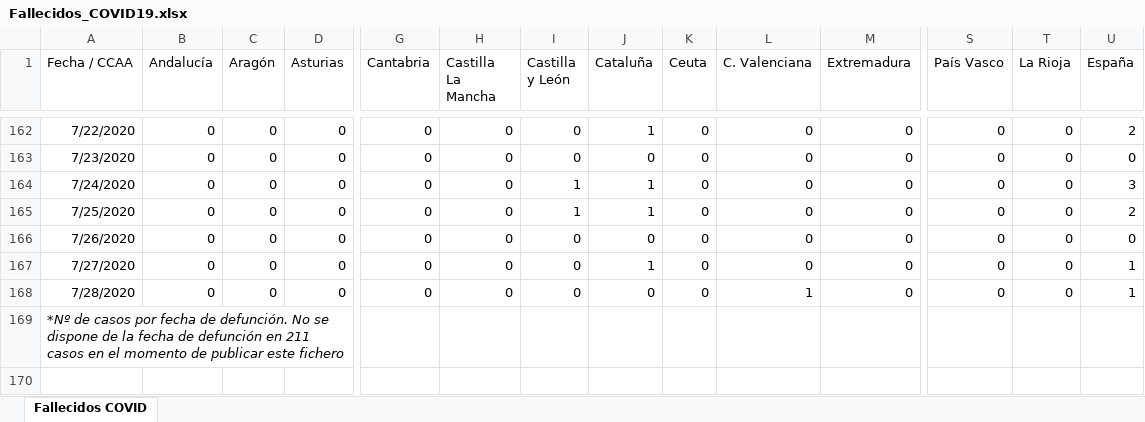
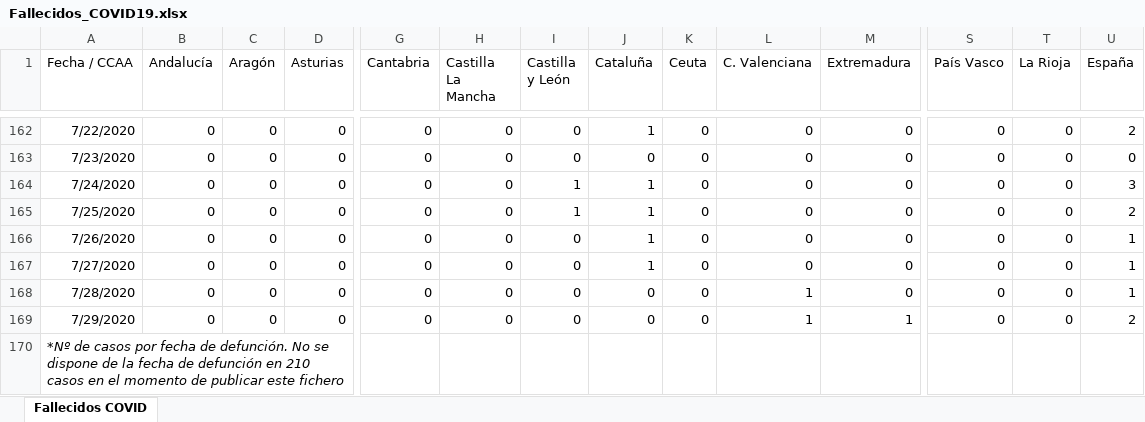
Before and after one commit to svavassori/covid-19-spain, an Excel workbook: csv/Fallecidos_COVID19.xlsx, sheet Fallecidos COVID, drawn as a sheet; only a part is shown, gaps mark what is left out; values as stored, in another font and other column widths than the file's, no borders; addresses are those after the commit; rows hold the shown columns only; the diff names each change by its address in the sheet, - before the commit and + after, or states it on an @@ line.

```diff
--- a/csv/Fallecidos_COVID19.xlsx (sheet Fallecidos COVID)
+++ b/csv/Fallecidos_COVID19.xlsx (sheet Fallecidos COVID)
-J166 (Cataluña): 0
+J166 (Cataluña): 1
-U166 (España): 0
+U166 (España): 1
+row 169: 7/29/2020 | 0 | 0 | 0 | 0 | 0 | 0 | 0 | 0 | 1 | 1 | 0 | 0 | 2
-A170 (Fecha / CCAA): …defunción en 211 casos en…
+A170 (Fecha / CCAA): …defunción en 210 casos en…
```
Also changed, not shown: 5 other files.
